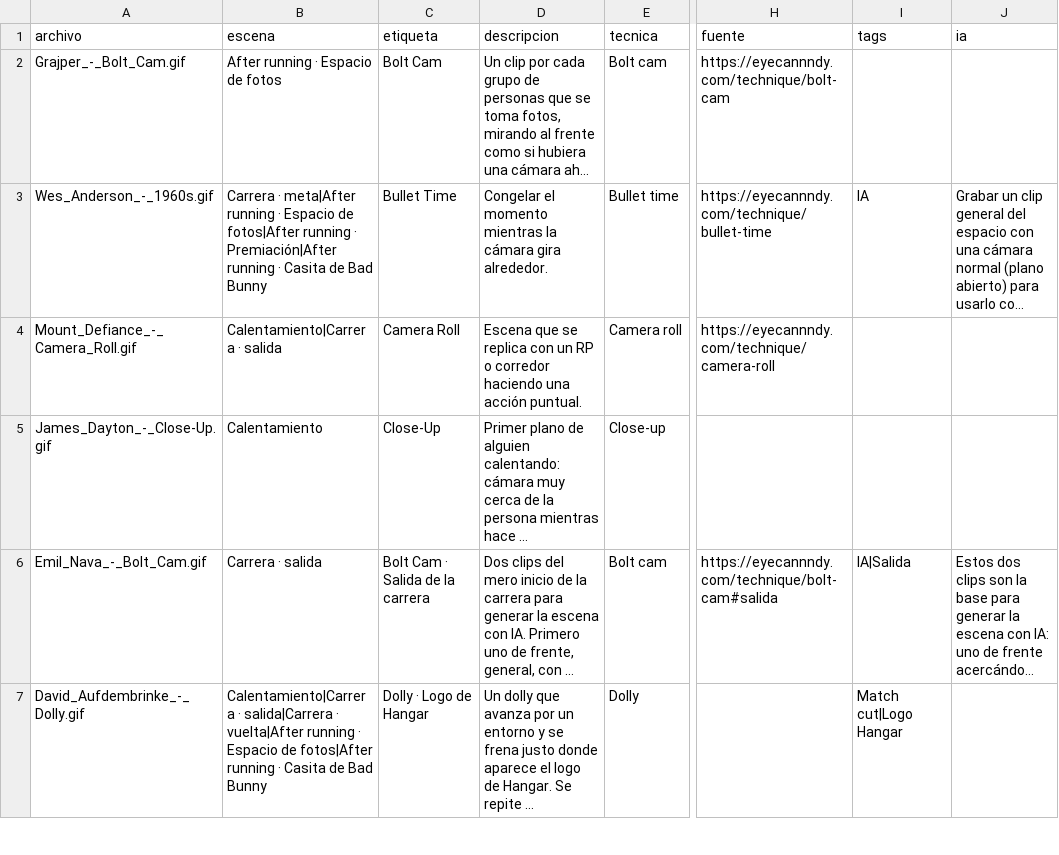
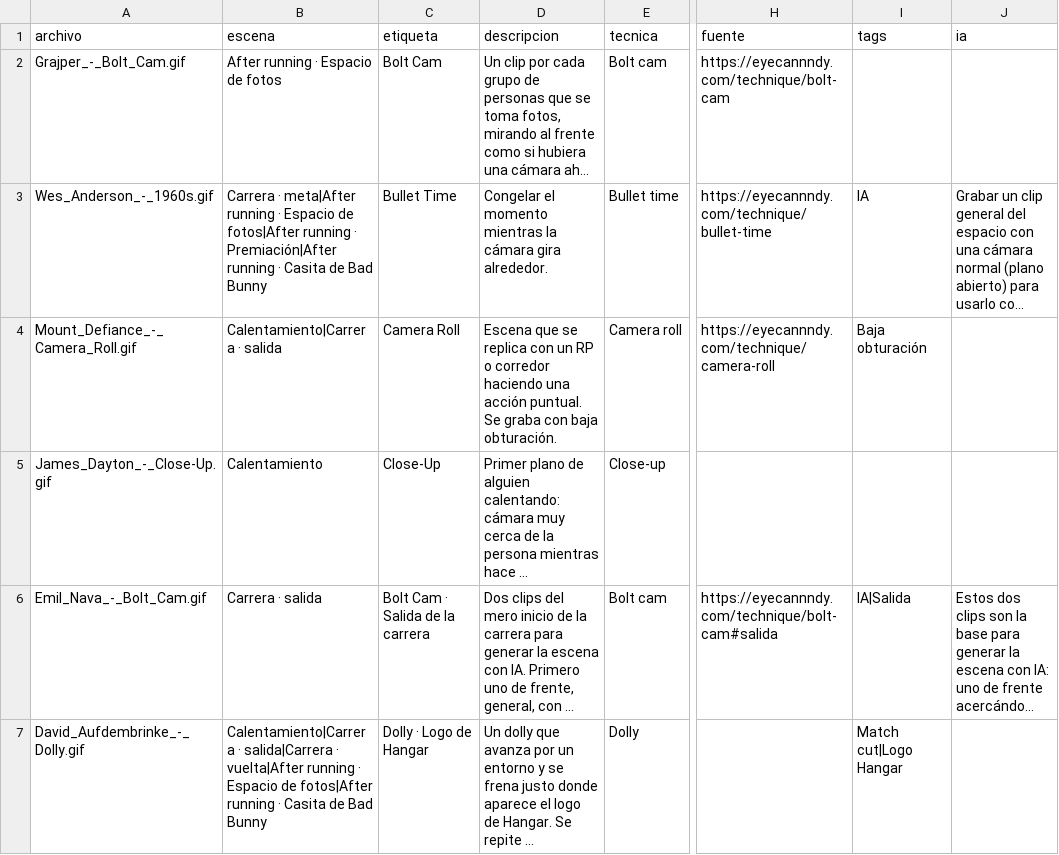
Before and after one commit to Teamingenioso/referencias-grabacion-hangar, a CSV file: clips.csv, drawn as a sheet; only a part is shown, gaps mark what is left out; long unchanged cells end in …; the diff covers the shown part only; the diff names each change by its address in the sheet, - before the commit and + after, or states it on an @@ line.

```diff
--- a/clips.csv
+++ b/clips.csv
-D4 (descripcion): …acción puntual.
+D4 (descripcion): …acción puntual. Se graba con baja obturación.
-I4 (tags): (empty)
+I4 (tags): Baja obturación
```
Also changed, not shown: 1 added row and 4 edited cells elsewhere in this file, 2 other files.
